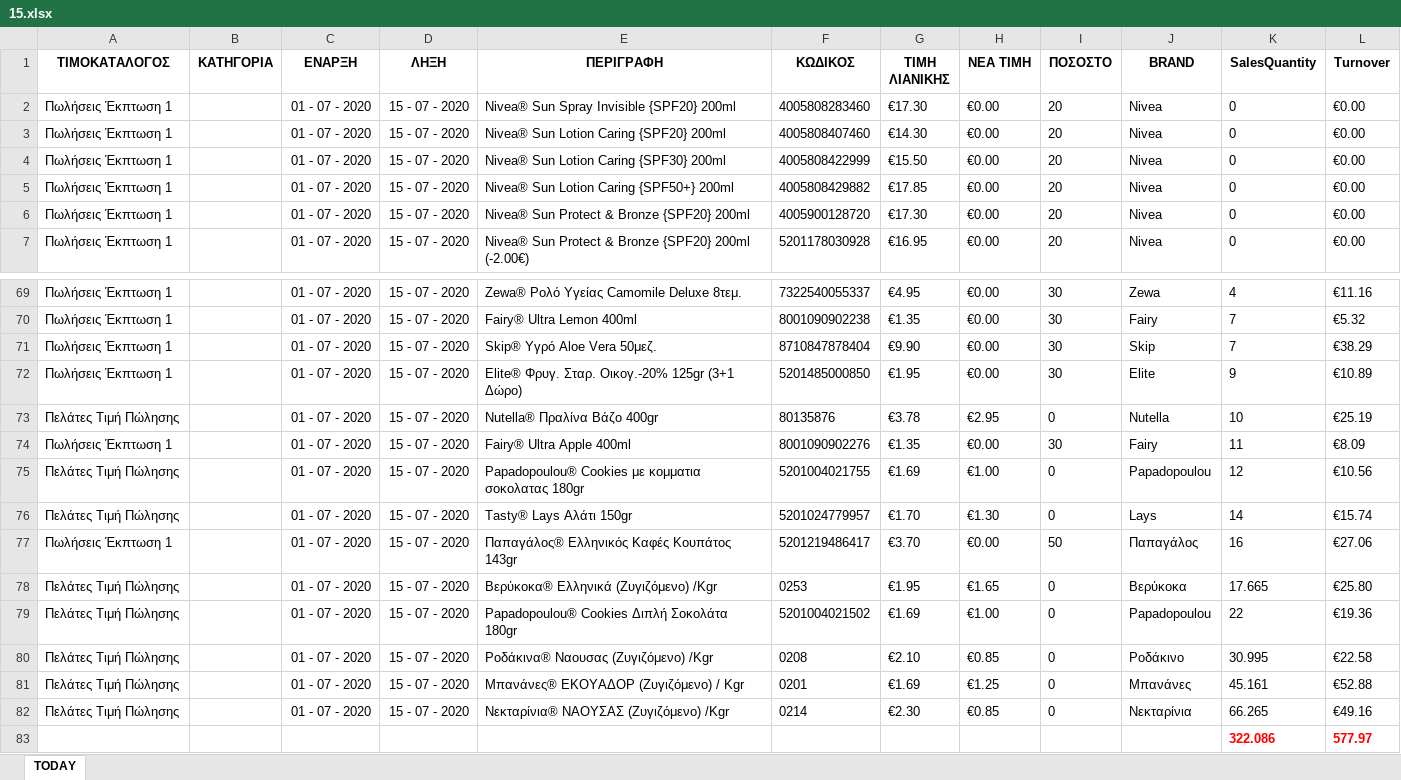
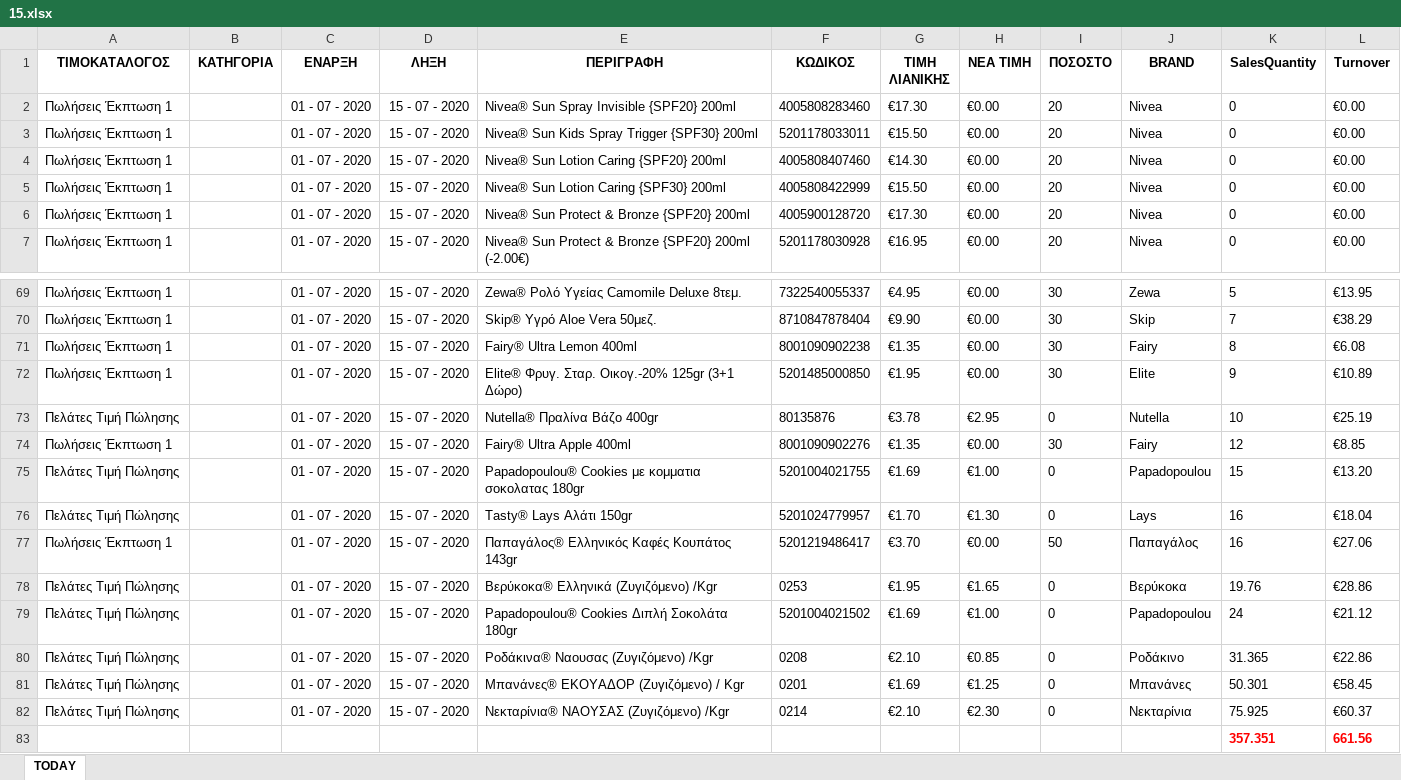
Before and after one commit to gitter-badger/Elounda_Market, an Excel workbook: A_DAILY_ΠΟΡΕΙΑ_ΤΙΜΟΚΑΤΑΛΟΓΟΥ_ΠΩΛΗΣΕΩΝ/excel/15.xlsx, sheet TODAY, drawn as a sheet; only a part is shown, gaps mark what is left out; values as stored, in another font and other column widths than the file's, no borders; conditional formats not drawn; removed rows and columns are numbered as before the commit, all else as after; the diff covers the shown part only; the diff names each change by its address in the sheet, - before the commit and + after, or states it on an @@ line.

```diff
--- a/A_DAILY_ΠΟΡΕΙΑ_ΤΙΜΟΚΑΤΑΛΟΓΟΥ_ΠΩΛΗΣΕΩΝ/excel/15.xlsx (sheet TODAY)
+++ b/A_DAILY_ΠΟΡΕΙΑ_ΤΙΜΟΚΑΤΑΛΟΓΟΥ_ΠΩΛΗΣΕΩΝ/excel/15.xlsx (sheet TODAY)
@@ row 27 moved to row 3: Πωλήσεις Έκπτωση 1 @@
-row 5: Πωλήσεις Έκπτωση 1 |  | 01 - 07 - 2020 | 15 - 07 - 2020 | Nivea® Sun Lotion Caring {SPF50+} 200ml | 4005808429882 | €17.85 | €0.00 | 20 | Nivea | 0 | €0.00
-K69 (SalesQuantity): 4
+K69 (SalesQuantity): 5
-L69 (Turnover): €11.16
+L69 (Turnover): €13.95
-row 70: Πωλήσεις Έκπτωση 1 |  | 01 - 07 - 2020 | 15 - 07 - 2020 | Fairy® Ultra Lemon 400ml | 8001090902238 | €1.35 | €0.00 | 30 | Fairy | 7 | €5.32
+row 71: Πωλήσεις Έκπτωση 1 |  | 01 - 07 - 2020 | 15 - 07 - 2020 | Fairy® Ultra Lemon 400ml | 8001090902238 | €1.35 | €0.00 | 30 | Fairy | 8 | €6.08
-K74 (SalesQuantity): 11
+K74 (SalesQuantity): 12
-L74 (Turnover): €8.09
+L74 (Turnover): €8.85
-K75 (SalesQuantity): 12
+K75 (SalesQuantity): 15
-L75 (Turnover): €10.56
+L75 (Turnover): €13.20
-K76 (SalesQuantity): 14
+K76 (SalesQuantity): 16
-L76 (Turnover): €15.74
+L76 (Turnover): €18.04
-K78 (SalesQuantity): 17.665
+K78 (SalesQuantity): 19.76
-L78 (Turnover): €25.80
+L78 (Turnover): €28.86
-K79 (SalesQuantity): 22
+K79 (SalesQuantity): 24
-L79 (Turnover): €19.36
+L79 (Turnover): €21.12
-K80 (SalesQuantity): 30.995
+K80 (SalesQuantity): 31.365
-L80 (Turnover): €22.58
+L80 (Turnover): €22.86
-K81 (SalesQuantity): 45.161
+K81 (SalesQuantity): 50.301
-L81 (Turnover): €52.88
+L81 (Turnover): €58.45
-G82 (ΤΙΜΗ ΛΙΑΝΙΚΗΣ): €2.30
+G82 (ΤΙΜΗ ΛΙΑΝΙΚΗΣ): €2.10
-H82 (ΝΕΑ ΤΙΜΗ): €0.85
+H82 (ΝΕΑ ΤΙΜΗ): €2.30
-K82 (SalesQuantity): 66.265
+K82 (SalesQuantity): 75.925
-L82 (Turnover): €49.16
+L82 (Turnover): €60.37
-row 83:  |  |  |  |  |  |  |  |  |  | 322.086 | 577.97
+row 83:  |  |  |  |  |  |  |  |  |  | 357.351 | 661.56
```
Also changed, not shown: 4 added rows, 3 removed rows, 17 moved rows and 28 edited cells elsewhere in this sheet, A_DAILY_ΠΟΡΕΙΑ_ΤΙΜΟΚΑΤΑΛΟΓΟΥ_ΠΩΛΗΣΕΩΝ/excel/1.xlsx, A_DAILY_ΠΟΡΕΙΑ_ΤΙΜΟΚΑΤΑΛΟΓΟΥ_ΠΩΛΗΣΕΩΝ/excel/10.xlsx, 16 other files.
